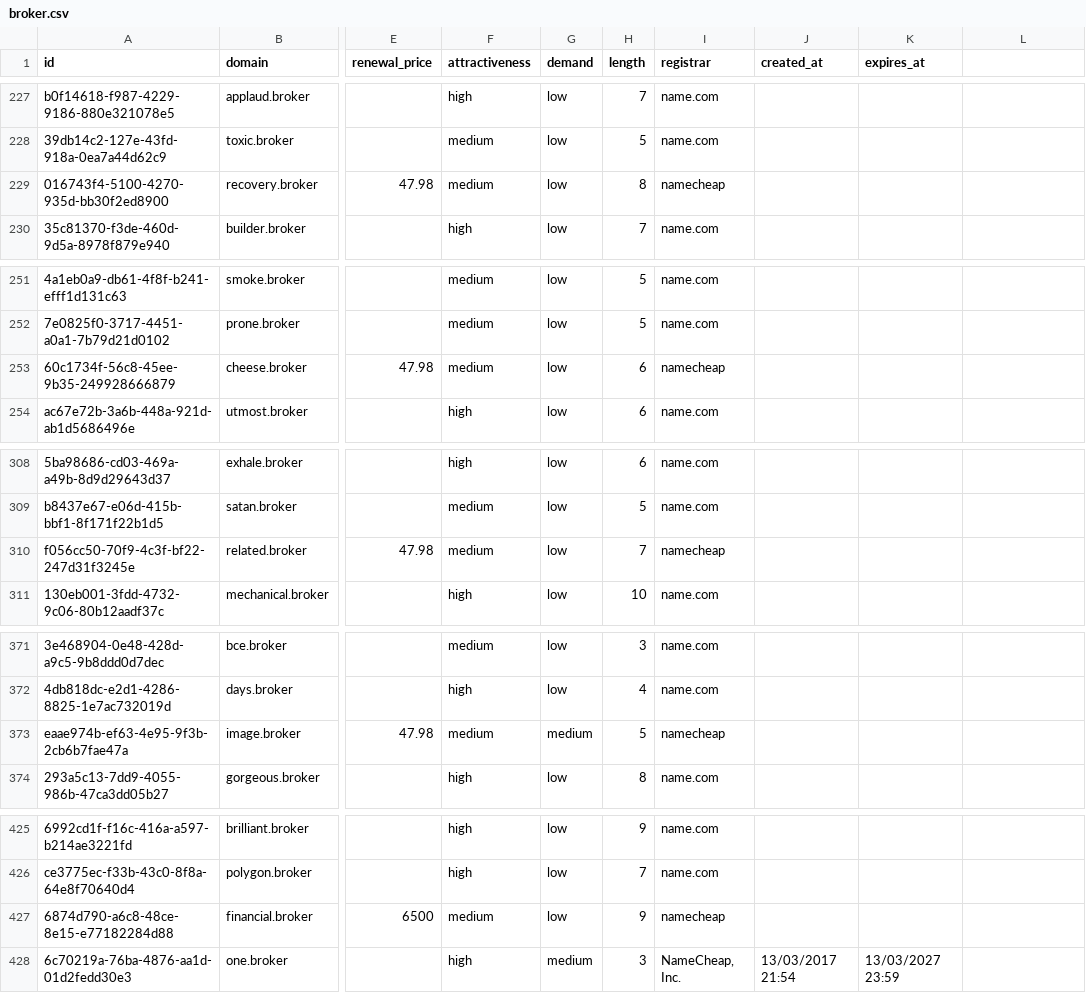
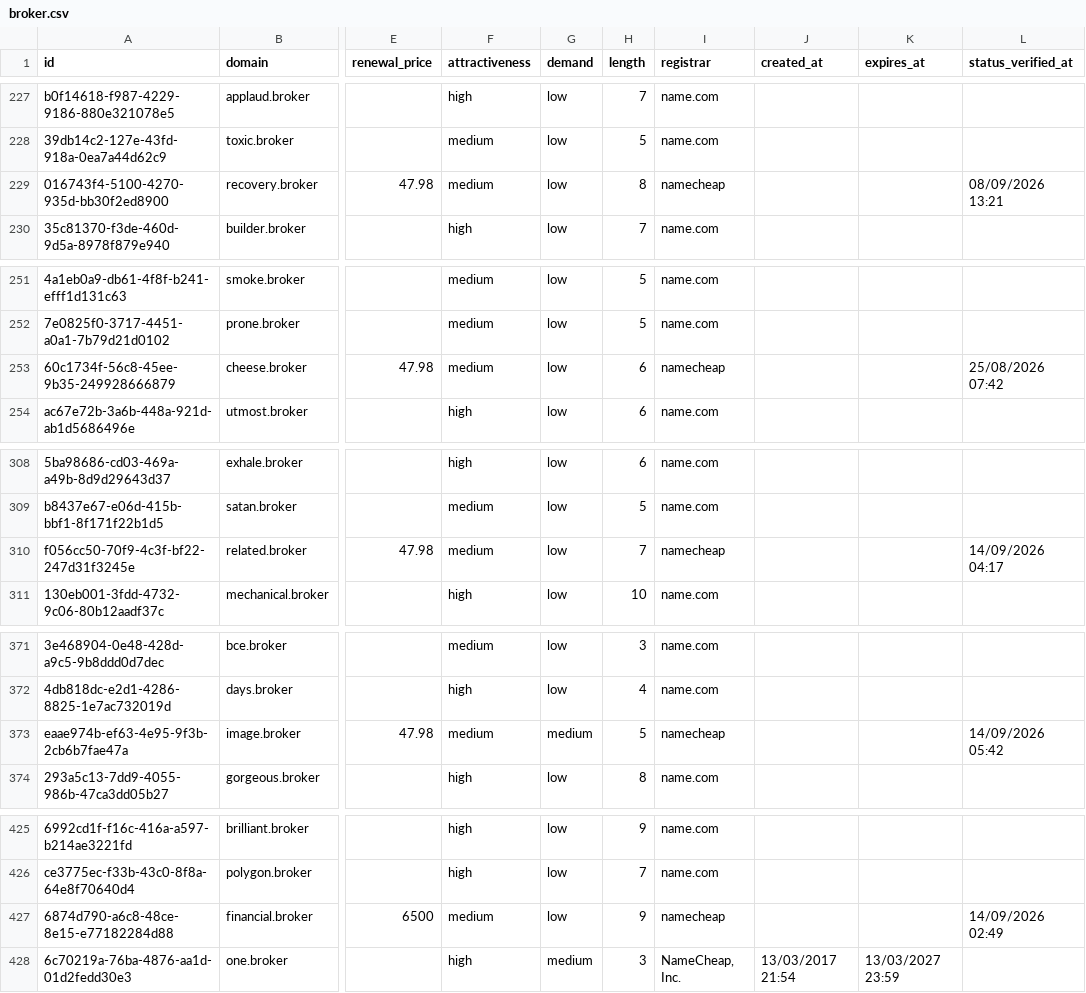
Before and after one commit to UniqueDomains/broker-oneword-domains, a CSV file: broker.csv, drawn as a sheet; only a part is shown, gaps mark what is left out; the diff covers the shown part only; the diff names each change by its address in the sheet, - before the commit and + after, or states it on an @@ line.

```diff
--- a/broker.csv
+++ b/broker.csv
-L1: (empty)
+L1: status_verified_at
-L229 (status_verified_at): (empty)
+L229 (status_verified_at): 08/09/2026 13:21
-L253 (status_verified_at): (empty)
+L253 (status_verified_at): 25/08/2026 07:42
-L310 (status_verified_at): (empty)
+L310 (status_verified_at): 14/09/2026 04:17
-L373 (status_verified_at): (empty)
+L373 (status_verified_at): 14/09/2026 05:42
-L427 (status_verified_at): (empty)
+L427 (status_verified_at): 14/09/2026 02:49
```
Also changed, not shown: 21 edited cells elsewhere in this file, 6 other files.
